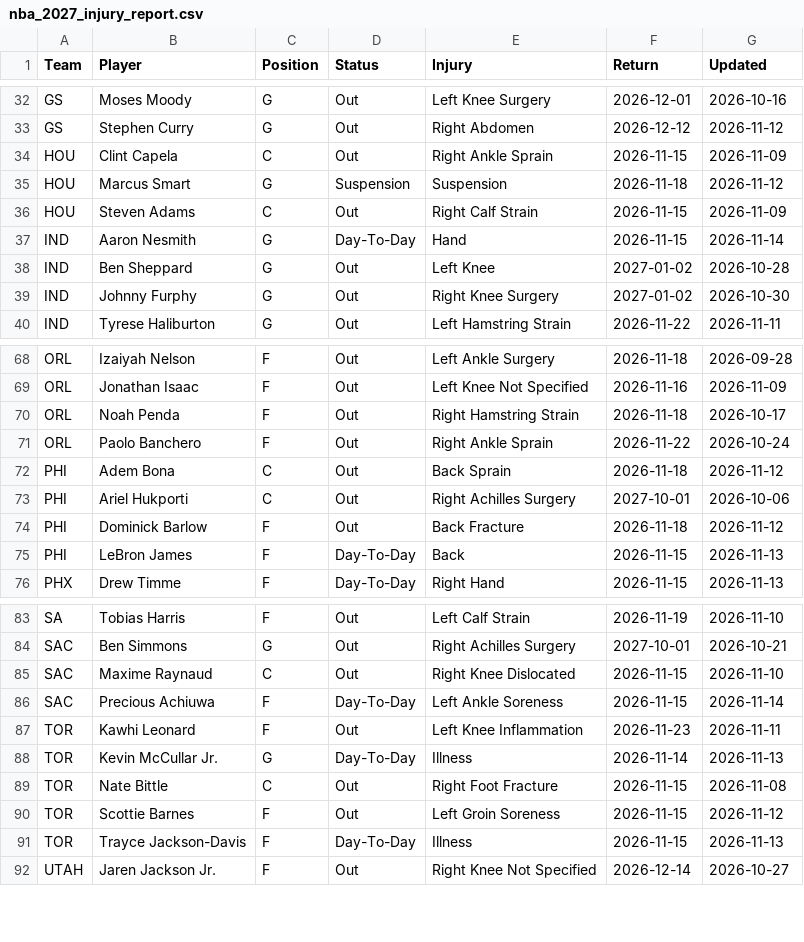
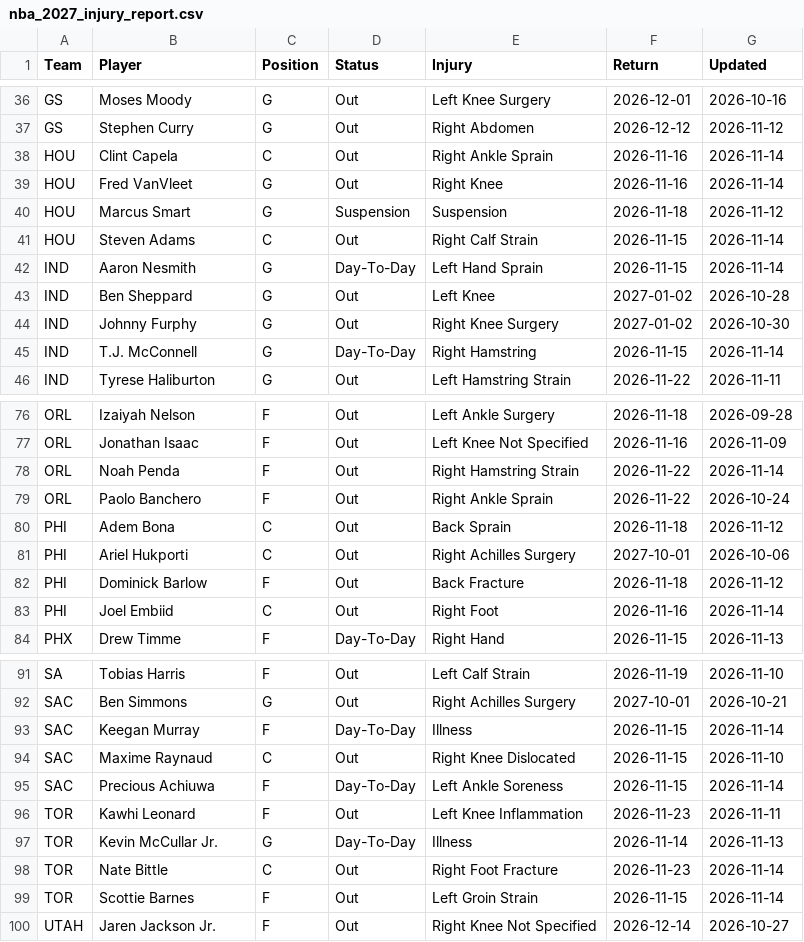
Before and after one commit to HitByOne/NBALedger, a CSV file: site/data/nba_2027_injury_report.csv, drawn as a sheet; only a part is shown, gaps mark what is left out; the diff covers the shown part only.

```diff
--- a/site/data/nba_2027_injury_report.csv
+++ b/site/data/nba_2027_injury_report.csv
@@ -33,8 +37,10 @@ GS,Moses Moody,G,Out,Left Knee Surgery,2026-12-01,2026-10-16
 GS,Stephen Curry,G,Out,Right Abdomen,2026-12-12,2026-11-12
-HOU,Clint Capela,C,Out,Right Ankle Sprain,2026-11-15,2026-11-09
+HOU,Clint Capela,C,Out,Right Ankle Sprain,2026-11-16,2026-11-14
+HOU,Fred VanVleet,G,Out,Right Knee,2026-11-16,2026-11-14
 HOU,Marcus Smart,G,Suspension,Suspension,2026-11-18,2026-11-12
-HOU,Steven Adams,C,Out,Right Calf Strain,2026-11-15,2026-11-09
-IND,Aaron Nesmith,G,Day-To-Day,Hand,2026-11-15,2026-11-14
+HOU,Steven Adams,C,Out,Right Calf Strain,2026-11-15,2026-11-14
+IND,Aaron Nesmith,G,Day-To-Day,Left Hand Sprain,2026-11-15,2026-11-14
 IND,Ben Sheppard,G,Out,Left Knee,2027-01-02,2026-10-28
 IND,Johnny Furphy,G,Out,Right Knee Surgery,2027-01-02,2026-10-30
+IND,T.J. McConnell,G,Day-To-Day,Right Hamstring,2026-11-15,2026-11-14
 IND,Tyrese Haliburton,G,Out,Left Hamstring Strain,2026-11-22,2026-11-11
@@ -69,3 +77,3 @@ ORL,Izaiyah Nelson,F,Out,Left Ankle Surgery,2026-11-18,2026-09-28
 ORL,Jonathan Isaac,F,Out,Left Knee Not Specified,2026-11-16,2026-11-09
-ORL,Noah Penda,F,Out,Right Hamstring Strain,2026-11-18,2026-10-17
+ORL,Noah Penda,F,Out,Right Hamstring Strain,2026-11-22,2026-11-14
 ORL,Paolo Banchero,F,Out,Right Ankle Sprain,2026-11-22,2026-10-24
@@ -74,3 +82,3 @@ PHI,Ariel Hukporti,C,Out,Right Achilles Surgery,2027-10-01,2026-10-06
 PHI,Dominick Barlow,F,Out,Back Fracture,2026-11-18,2026-11-12
-PHI,LeBron James,F,Day-To-Day,Back,2026-11-15,2026-11-13
+PHI,Joel Embiid,C,Out,Right Foot,2026-11-16,2026-11-14
 PHX,Drew Timme,F,Day-To-Day,Right Hand,2026-11-15,2026-11-13
@@ -84,2 +92,3 @@ SA,Tobias Harris,F,Out,Left Calf Strain,2026-11-19,2026-11-10
 SAC,Ben Simmons,G,Out,Right Achilles Surgery,2027-10-01,2026-10-21
+SAC,Keegan Murray,F,Day-To-Day,Illness,2026-11-15,2026-11-14
 SAC,Maxime Raynaud,C,Out,Right Knee Dislocated,2026-11-15,2026-11-10
@@ -88,5 +97,4 @@ TOR,Kawhi Leonard,F,Out,Left Knee Inflammation,2026-11-23,2026-11-11
 TOR,Kevin McCullar Jr.,G,Day-To-Day,Illness,2026-11-14,2026-11-13
-TOR,Nate Bittle,C,Out,Right Foot Fracture,2026-11-15,2026-11-08
-TOR,Scottie Barnes,F,Out,Left Groin Soreness,2026-11-15,2026-11-12
-TOR,Trayce Jackson-Davis,F,Day-To-Day,Illness,2026-11-15,2026-11-13
+TOR,Nate Bittle,C,Out,Right Foot Fracture,2026-11-23,2026-11-14
+TOR,Scottie Barnes,F,Out,Left Groin Strain,2026-11-15,2026-11-14
 UTAH,Jaren Jackson Jr.,F,Out,Right Knee Not Specified,2026-12-14,2026-10-27
```
Also changed, not shown: 12 added rows, 4 removed rows and 21 edited cells elsewhere in this file, site/data/nba_2027_prop_odds_status.csv, site/data/nba_2027_upcoming_matchups.csv.
